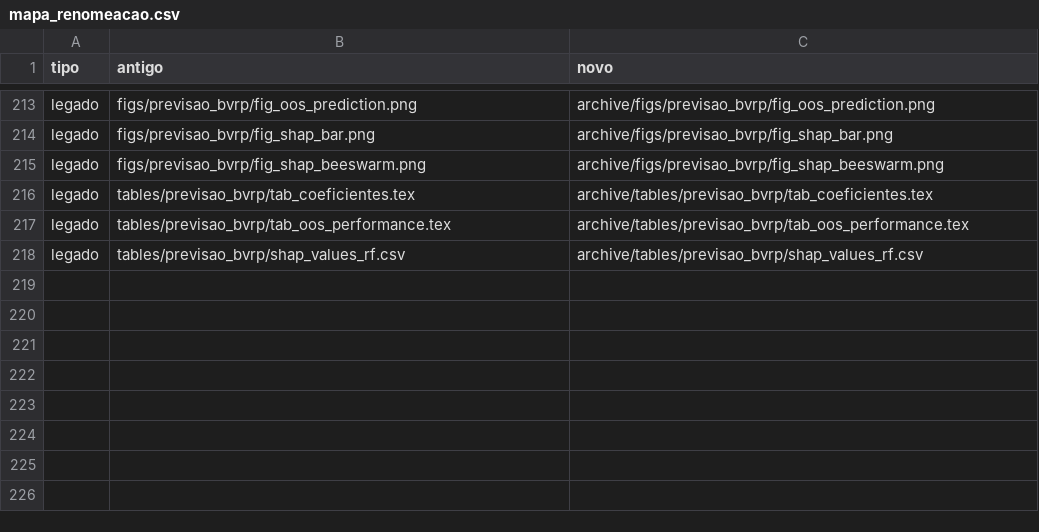
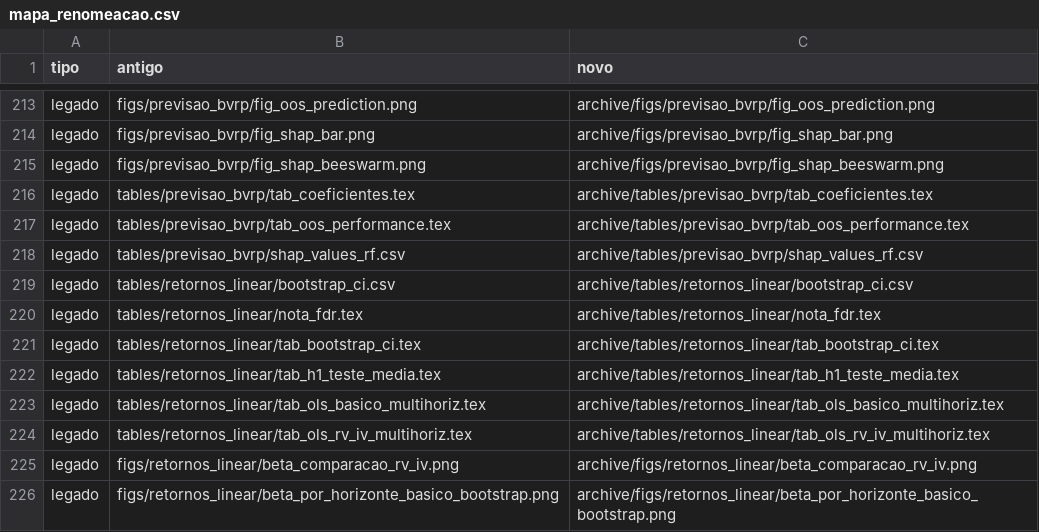
Before and after one commit to Rciofi/bitcoin-volatility-risk-premium, a CSV file: docs/mapa_renomeacao.csv, drawn as a sheet; only a part is shown, gaps mark what is left out; the diff names each change by its address in the sheet, - before the commit and + after, or states it on an @@ line.

```diff
--- a/docs/mapa_renomeacao.csv
+++ b/docs/mapa_renomeacao.csv
+row 219: legado | tables/retornos_linear/bootstrap_ci.csv | archive/tables/retornos_linear/bootstrap_ci.csv
+row 220: legado | tables/retornos_linear/nota_fdr.tex | archive/tables/retornos_linear/nota_fdr.tex
+row 221: legado | tables/retornos_linear/tab_bootstrap_ci.tex | archive/tables/retornos_linear/tab_bootstrap_ci.tex
+row 222: legado | tables/retornos_linear/tab_h1_teste_media.tex | archive/tables/retornos_linear/tab_h1_teste_media.tex
+row 223: legado | tables/retornos_linear/tab_ols_basico_multihoriz.tex | archive/tables/retornos_linear/tab_ols_basico_multihoriz.tex
+row 224: legado | tables/retornos_linear/tab_ols_rv_iv_multihoriz.tex | archive/tables/retornos_linear/tab_ols_rv_iv_multihoriz.tex
+row 225: legado | figs/retornos_linear/beta_comparacao_rv_iv.png | archive/figs/retornos_linear/beta_comparacao_rv_iv.png
+row 226: legado | figs/retornos_linear/beta_por_horizonte_basico_bootstrap.png | archive/figs/retornos_linear/beta_por_horizonte_basico_bootstrap.png
```
Also changed, not shown: 22 other files.
